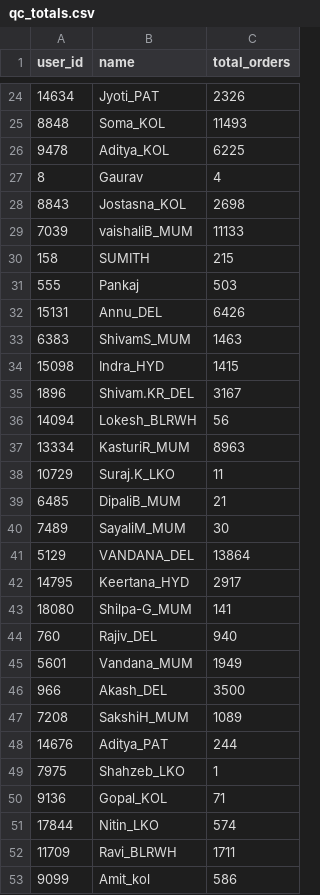
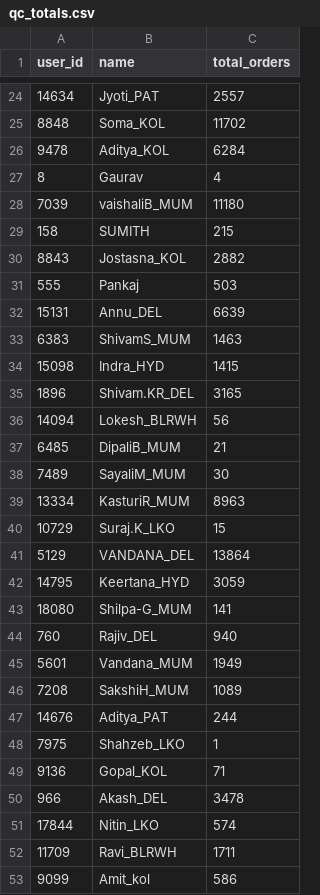
Before and after one commit to vermatanishk/WFR-dashboard-TV-, a CSV file: pipeline/zoho_raw90/qc_totals.csv, drawn as a sheet; only a part is shown, gaps mark what is left out; the diff covers the shown part only.

```diff
--- a/pipeline/zoho_raw90/qc_totals.csv
+++ b/pipeline/zoho_raw90/qc_totals.csv
@@ -24,3 +24,3 @@ user_id,name,total_orders
-14634,"Jyoti_PAT",2326
-8848,"Soma_KOL",11493
-9478,"Aditya_KOL",6225
+14634,Jyoti_PAT,2557
+8848,Soma_KOL,11702
+9478,Aditya_KOL,6284
@@ -28,2 +28 @@ user_id,name,total_orders
-8843,"Jostasna_KOL",2698
-7039,"vaishaliB_MUM",11133
+7039,vaishaliB_MUM,11180
@@ -30,0 +30 @@ user_id,name,total_orders
+8843,Jostasna_KOL,2882
@@ -32 +32 @@ user_id,name,total_orders
-15131,"Annu_DEL",6426
+15131,Annu_DEL,6639
@@ -35 +35 @@ user_id,name,total_orders
-1896,"Shivam.KR_DEL",3167
+1896,Shivam.KR_DEL,3165
@@ -37,2 +36,0 @@ user_id,name,total_orders
-13334,"KasturiR_MUM",8963
-10729,"Suraj.K_LKO",11
@@ -40,0 +39,2 @@ user_id,name,total_orders
+13334,KasturiR_MUM,8963
+10729,Suraj.K_LKO,15
@@ -42 +42 @@ user_id,name,total_orders
-14795,"Keertana_HYD",2917
+14795,Keertana_HYD,3059
@@ -46 +45,0 @@ user_id,name,total_orders
-966,"Akash_DEL",3500
@@ -50,0 +50 @@ user_id,name,total_orders
+966,Akash_DEL,3478
```
Also changed, not shown: 20 added rows, 20 removed rows, 18 moved rows and 32 edited cells elsewhere in this file, pipeline/zoho_raw90/picker_totals.csv, 19 other files.
